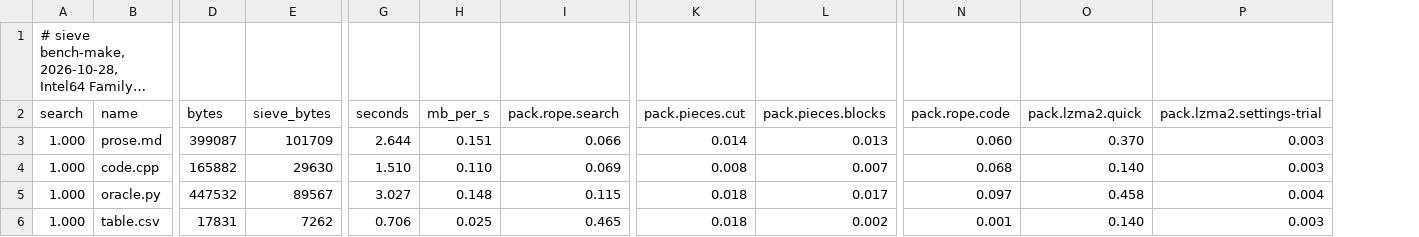
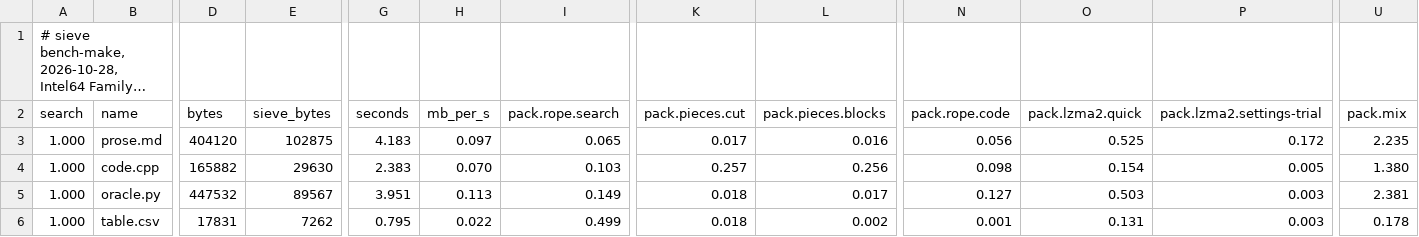
Before and after one commit to Thor110/Potentia, a TSV file: Sieve/results/bench-make-quick-2026-10-28.tsv, drawn as a sheet; only a part is shown, gaps mark what is left out; long unchanged cells end in …; the diff covers the shown part only; the diff names each change by its address in the sheet, - before the commit and + after, or states it on an @@ line.

```diff
--- a/Sieve/results/bench-make-quick-2026-10-28.tsv
+++ b/Sieve/results/bench-make-quick-2026-10-28.tsv
+column U (pack.mix), rows 3-6: 2.235 | 1.380 | 2.381 | 0.178
-D3 (bytes): 399087
+D3 (bytes): 404120
-E3 (sieve_bytes): 101709
+E3 (sieve_bytes): 102875
-G3 (seconds): 2.644
+G3 (seconds): 4.183
-H3 (mb_per_s): 0.151
+H3 (mb_per_s): 0.097
-I3 (pack.rope.search): 0.066
+I3 (pack.rope.search): 0.065
-K3 (pack.pieces.cut): 0.014
+K3 (pack.pieces.cut): 0.017
-L3 (pack.pieces.blocks): 0.013
+L3 (pack.pieces.blocks): 0.016
-N3 (pack.rope.code): 0.060
+N3 (pack.rope.code): 0.056
-O3 (pack.lzma2.quick): 0.370
+O3 (pack.lzma2.quick): 0.525
-P3 (pack.lzma2.settings-trial): 0.003
+P3 (pack.lzma2.settings-trial): 0.172
-G4 (seconds): 1.510
+G4 (seconds): 2.383
-H4 (mb_per_s): 0.110
+H4 (mb_per_s): 0.070
-I4 (pack.rope.search): 0.069
+I4 (pack.rope.search): 0.103
-K4 (pack.pieces.cut): 0.008
+K4 (pack.pieces.cut): 0.257
-L4 (pack.pieces.blocks): 0.007
+L4 (pack.pieces.blocks): 0.256
-N4 (pack.rope.code): 0.068
+N4 (pack.rope.code): 0.098
-O4 (pack.lzma2.quick): 0.140
+O4 (pack.lzma2.quick): 0.154
-P4 (pack.lzma2.settings-trial): 0.003
+P4 (pack.lzma2.settings-trial): 0.005
-G5 (seconds): 3.027
+G5 (seconds): 3.951
-H5 (mb_per_s): 0.148
+H5 (mb_per_s): 0.113
-I5 (pack.rope.search): 0.115
+I5 (pack.rope.search): 0.149
-N5 (pack.rope.code): 0.097
+N5 (pack.rope.code): 0.127
-O5 (pack.lzma2.quick): 0.458
+O5 (pack.lzma2.quick): 0.503
-P5 (pack.lzma2.settings-trial): 0.004
+P5 (pack.lzma2.settings-trial): 0.003
-G6 (seconds): 0.706
+G6 (seconds): 0.795
-H6 (mb_per_s): 0.025
+H6 (mb_per_s): 0.022
-I6 (pack.rope.search): 0.465
+I6 (pack.rope.search): 0.499
-O6 (pack.lzma2.quick): 0.140
+O6 (pack.lzma2.quick): 0.131
```
Also changed, not shown: 85 edited cells elsewhere in this file, Sieve/metrics/index.tsv, 10 other files.
